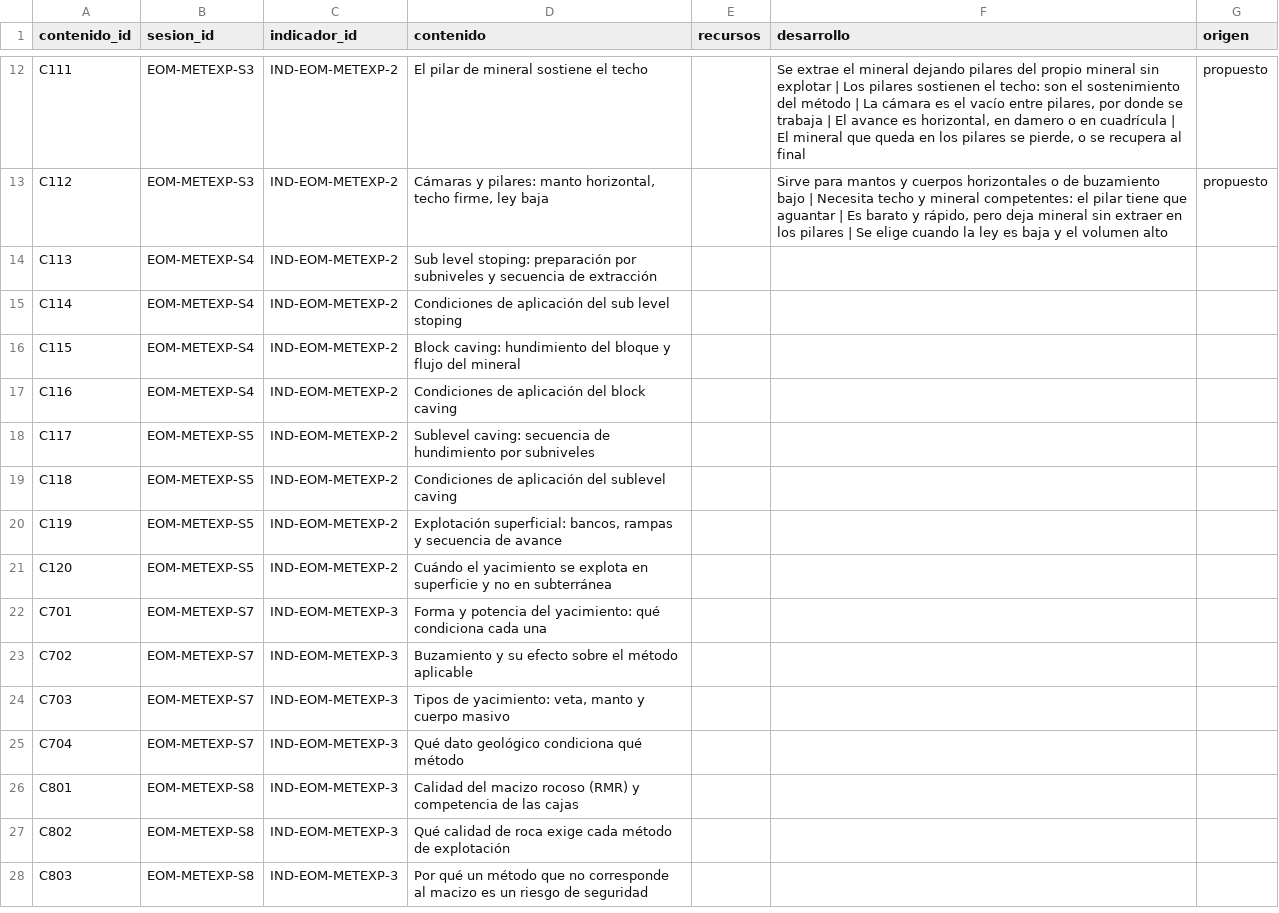
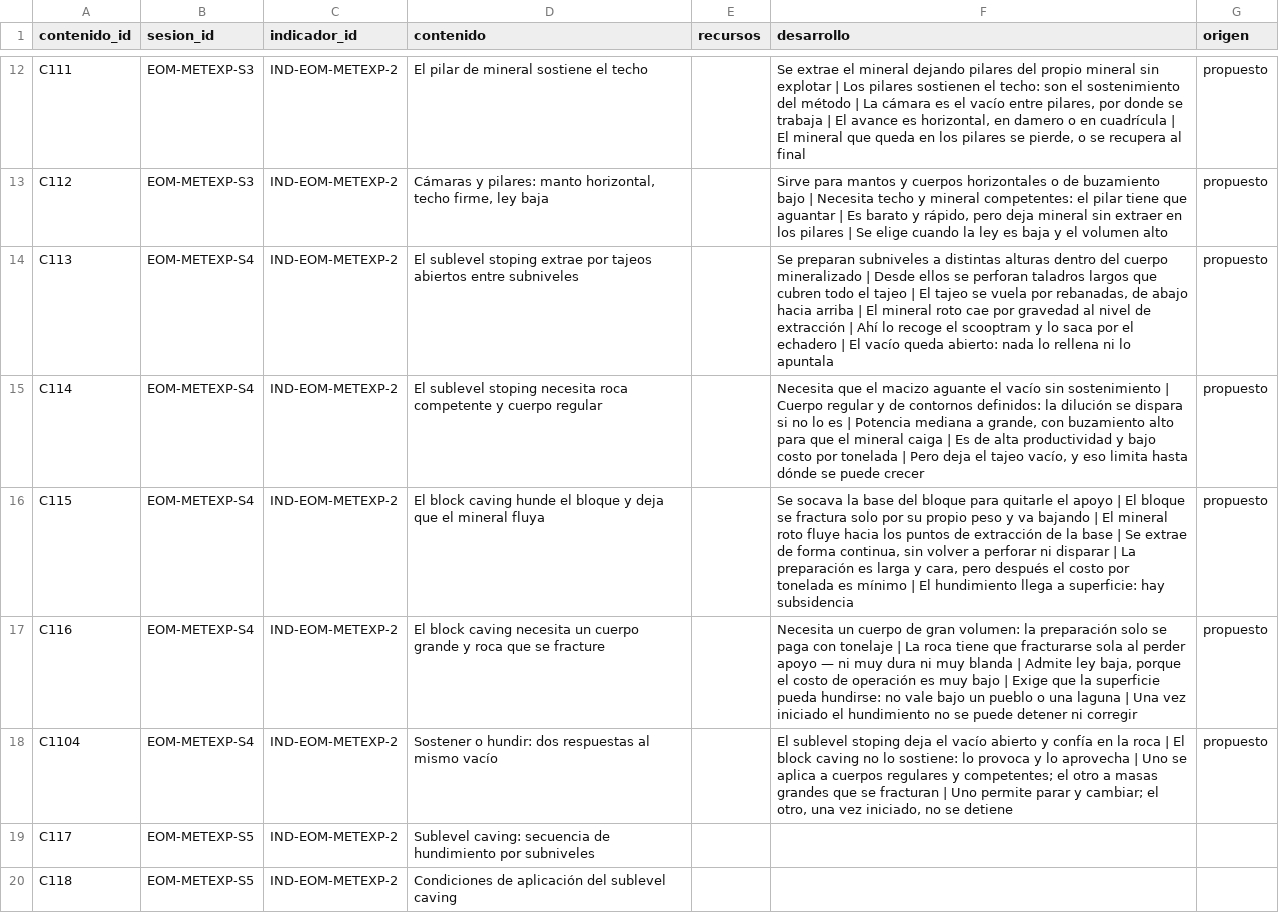
Before and after one commit to walcocer1982/diseno-ppt-cetemin, a CSV file: 05_Base-de-datos/EOM/contenidos.csv, drawn as a sheet; only a part is shown, gaps mark what is left out; the shorter side is filled out with more unchanged rows.

```diff
--- a/05_Base-de-datos/EOM/contenidos.csv
+++ b/05_Base-de-datos/EOM/contenidos.csv
@@ -13,6 +13,7 @@ C111,EOM-METEXP-S3,IND-EOM-METEXP-2,El pilar de mineral sostiene el techo,,"Se e
 C112,EOM-METEXP-S3,IND-EOM-METEXP-2,"Cámaras y pilares: manto horizontal, techo firme, ley baja",,"Sirve para mantos y cuerpos horizontales o de buzamiento bajo | Necesita techo y mineral competentes: el pilar tiene que aguantar | Es barato y rápido, pero deja mineral sin extraer en los pilares | Se elige cuando la ley es baja y el volumen alto",propuesto
-C113,EOM-METEXP-S4,IND-EOM-METEXP-2,Sub level stoping: preparación por subniveles y secuencia de extracción,,,
-C114,EOM-METEXP-S4,IND-EOM-METEXP-2,Condiciones de aplicación del sub level stoping,,,
-C115,EOM-METEXP-S4,IND-EOM-METEXP-2,Block caving: hundimiento del bloque y flujo del mineral,,,
-C116,EOM-METEXP-S4,IND-EOM-METEXP-2,Condiciones de aplicación del block caving,,,
+C113,EOM-METEXP-S4,IND-EOM-METEXP-2,El sublevel stoping extrae por tajeos abiertos entre subniveles,,"Se preparan subniveles a distintas alturas dentro del cuerpo mineralizado | Desde ellos se perforan taladros largos que cubren todo el tajeo | El tajeo se vuela por rebanadas, de abajo hacia arriba | El mineral roto cae por gravedad al nivel de extracción | Ahí lo recoge el scooptram y lo saca por el echadero | El vacío queda abierto: nada lo rellena ni lo apuntala",propuesto
+C114,EOM-METEXP-S4,IND-EOM-METEXP-2,El sublevel stoping necesita roca competente y cuerpo regular,,"Necesita que el macizo aguante el vacío sin sostenimiento | Cuerpo regular y de contornos definidos: la dilución se dispara si no lo es | Potencia mediana a grande, con buzamiento alto para que el mineral caiga | Es de alta productividad y bajo costo por tonelada | Pero deja el tajeo vacío, y eso limita hasta dónde se puede crecer",propuesto
+C115,EOM-METEXP-S4,IND-EOM-METEXP-2,El block caving hunde el bloque y deja que el mineral fluya,,"Se socava la base del bloque para quitarle el apoyo | El bloque se fractura solo por su propio peso y va bajando | El mineral roto fluye hacia los puntos de extracción de la base | Se extrae de forma continua, sin volver a perforar ni disparar | La preparación es larga y cara, pero después el costo por tonelada es mínimo | El hundimiento llega a superficie: hay subsidencia",propuesto
+C116,EOM-METEXP-S4,IND-EOM-METEXP-2,El block caving necesita un cuerpo grande y roca que se fracture,,"Necesita un cuerpo de gran volumen: la preparación solo se paga con tonelaje | La roca tiene que fracturarse sola al perder apoyo — ni muy dura ni muy blanda | Admite ley baja, porque el costo de operación es muy bajo | Exige que la superficie pueda hundirse: no vale bajo un pueblo o una laguna | Una vez iniciado el hundimiento no se puede detener ni corregir",propuesto
+C1104,EOM-METEXP-S4,IND-EOM-METEXP-2,Sostener o hundir: dos respuestas al mismo vacío,,"El sublevel stoping deja el vacío abierto y confía en la roca | El block caving no lo sostiene: lo provoca y lo aprovecha | Uno se aplica a cuerpos regulares y competentes; el otro a masas grandes que se fracturan | Uno permite parar y cambiar; el otro, una vez iniciado, no se detiene",propuesto
 C117,EOM-METEXP-S5,IND-EOM-METEXP-2,Sublevel caving: secuencia de hundimiento por subniveles,,,
```
Also changed, not shown: 05_Base-de-datos/EOM/laminas.csv, 05_Base-de-datos/imagenes.csv, 10 other files.
